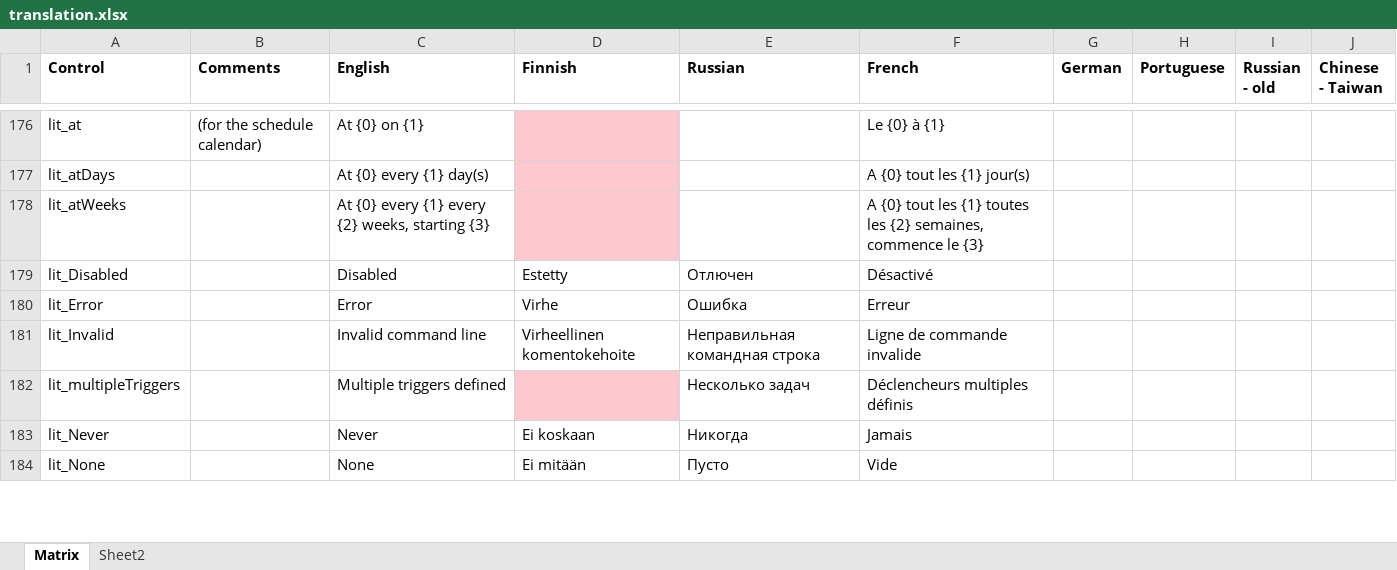
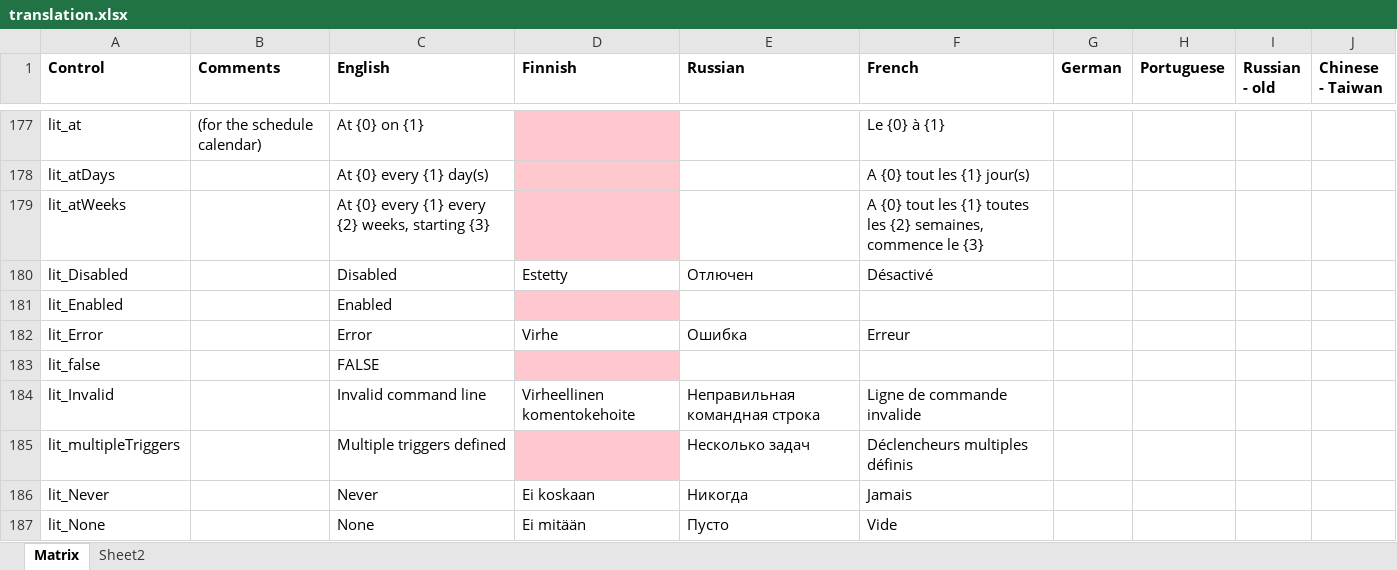
Before and after one commit to basildane/WakeOnLAN, an Excel workbook: Documentation/translation.xlsx, sheet Matrix, drawn as a sheet; only a part is shown, gaps mark what is left out; values as stored, in another font and other column widths than the file's, no borders; the diff covers the shown part only; the diff names each change by its address in the sheet, - before the commit and + after, or states it on an @@ line.

```diff
--- a/Documentation/translation.xlsx (sheet Matrix)
+++ b/Documentation/translation.xlsx (sheet Matrix)
+row 181: lit_Enabled |  | Enabled
+row 183: lit_false |  | FALSE
```
Also changed, not shown: 24 added rows, 2 removed rows, 43 moved rows, 11 edited cells and cell formats elsewhere in this sheet, sheet Sheet2, 34 other files.
